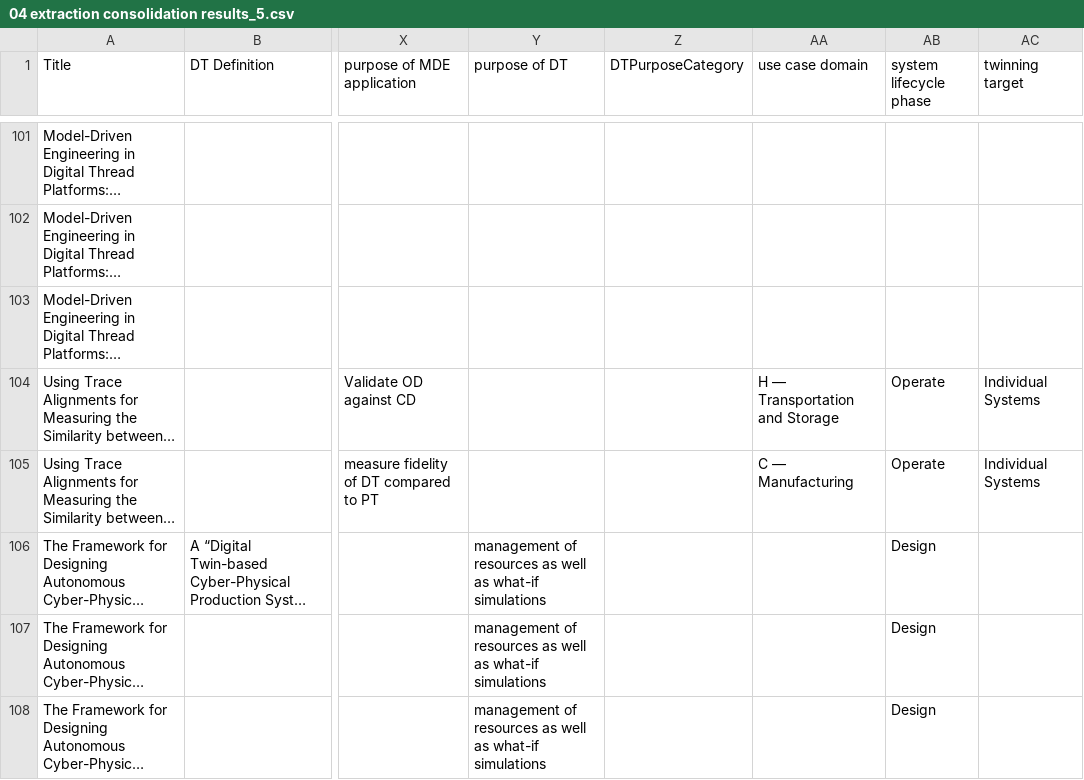
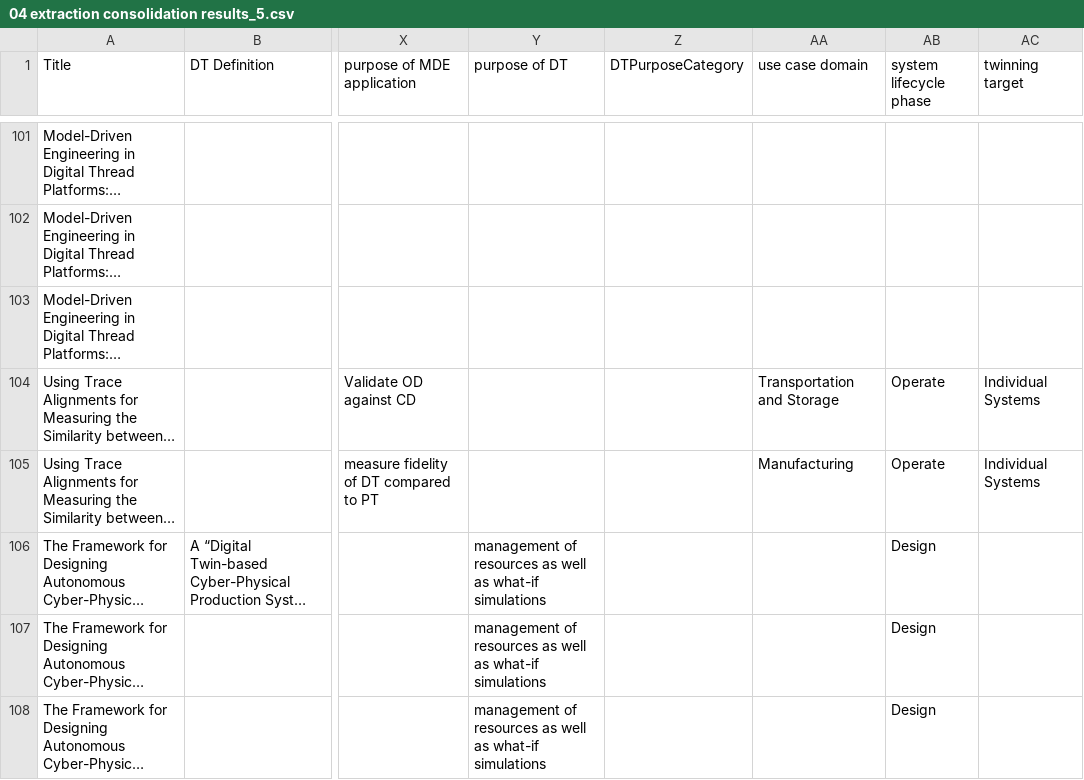
Before and after one commit to cdl-mint/mde4dts, a CSV file: data/04 extraction consolidation results_5.csv, drawn as a sheet; only a part is shown, gaps mark what is left out; long unchanged cells end in …; the diff covers the shown part only; the diff names each change by its address in the sheet, - before the commit and + after, or states it on an @@ line.

Commit message:
update wegen use case categories

```diff
--- a/data/04 extraction consolidation results_5.csv
+++ b/data/04 extraction consolidation results_5.csv
-AA104 (use case domain): H — Transportation and Storage
+AA104 (use case domain): Transportation and Storage
-AA105 (use case domain): C — Manufacturing
+AA105 (use case domain): Manufacturing
```
Also changed, not shown: 7 edited cells elsewhere in this file, 9 other files.
